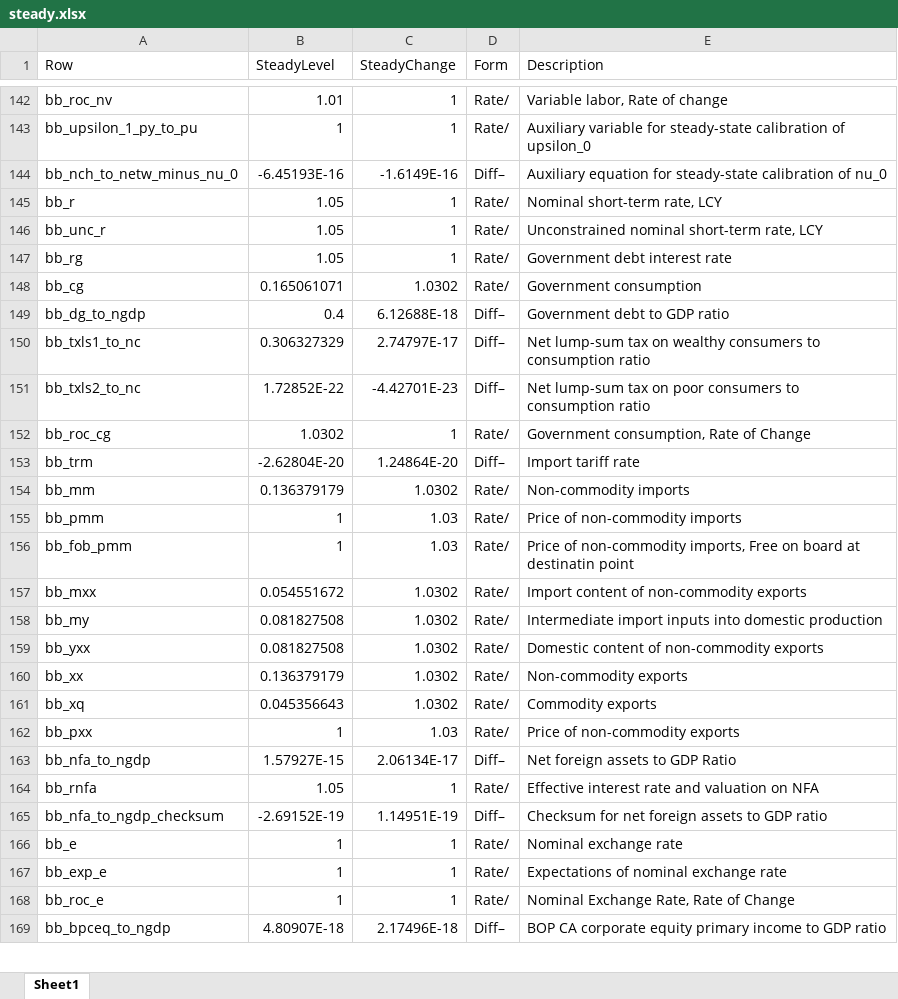
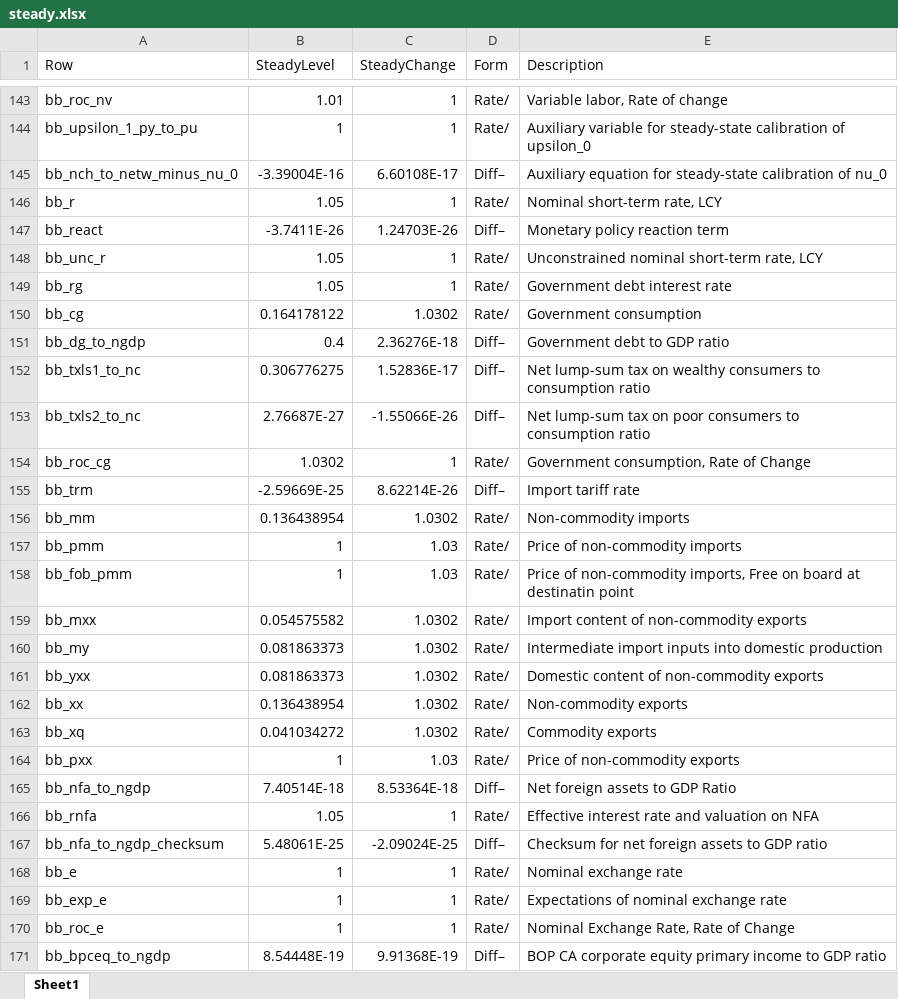
Before and after one commit to igpmn/gees, an Excel workbook: +model/+symmetric2A/steady.xlsx, sheet Sheet1, drawn as a sheet; only a part is shown, gaps mark what is left out; values as stored, in another font and other column widths than the file's, no borders; addresses are those after the commit; the diff covers the shown part only; the diff names each change by its address in the sheet, - before the commit and + after, or states it on an @@ line.

```diff
--- a/+model/+symmetric2A/steady.xlsx (sheet Sheet1)
+++ b/+model/+symmetric2A/steady.xlsx (sheet Sheet1)
-B145 (SteadyLevel): -6.45193E-16
+B145 (SteadyLevel): -3.39004E-16
-C145 (SteadyChange): -1.6149E-16
+C145 (SteadyChange): 6.60108E-17
+row 147: bb_react | -3.7411E-26 | 1.24703E-26 | Diff– | Monetary policy reaction term
-B150 (SteadyLevel): 0.165061071
+B150 (SteadyLevel): 0.164178122
-C151 (SteadyChange): 6.12688E-18
+C151 (SteadyChange): 2.36276E-18
-B152 (SteadyLevel): 0.306327329
+B152 (SteadyLevel): 0.306776275
-C152 (SteadyChange): 2.74797E-17
+C152 (SteadyChange): 1.52836E-17
-B153 (SteadyLevel): 1.72852E-22
+B153 (SteadyLevel): 2.76687E-27
-C153 (SteadyChange): -4.42701E-23
+C153 (SteadyChange): -1.55066E-26
-B155 (SteadyLevel): -2.62804E-20
+B155 (SteadyLevel): -2.59669E-25
-C155 (SteadyChange): 1.24864E-20
+C155 (SteadyChange): 8.62214E-26
-B156 (SteadyLevel): 0.136379179
+B156 (SteadyLevel): 0.136438954
-B159 (SteadyLevel): 0.054551672
+B159 (SteadyLevel): 0.054575582
-B160:B161 (SteadyLevel): 0.081827508
+B160:B161 (SteadyLevel): 0.081863373
-B162 (SteadyLevel): 0.136379179
+B162 (SteadyLevel): 0.136438954
-B163 (SteadyLevel): 0.045356643
+B163 (SteadyLevel): 0.041034272
-B165 (SteadyLevel): 1.57927E-15
+B165 (SteadyLevel): 7.40514E-18
-C165 (SteadyChange): 2.06134E-17
+C165 (SteadyChange): 8.53364E-18
-B167 (SteadyLevel): -2.69152E-19
+B167 (SteadyLevel): 5.48061E-25
-C167 (SteadyChange): 1.14951E-19
+C167 (SteadyChange): -2.09024E-25
-B171 (SteadyLevel): 4.80907E-18
+B171 (SteadyLevel): 8.54448E-19
-C171 (SteadyChange): 2.17496E-18
+C171 (SteadyChange): 9.91368E-19
```
Also changed, not shown: 7 added rows and 103 edited cells elsewhere in this sheet, +model/+autarky/steady.xlsx, +model/+global4A/steady.xlsx, 19 other files.
